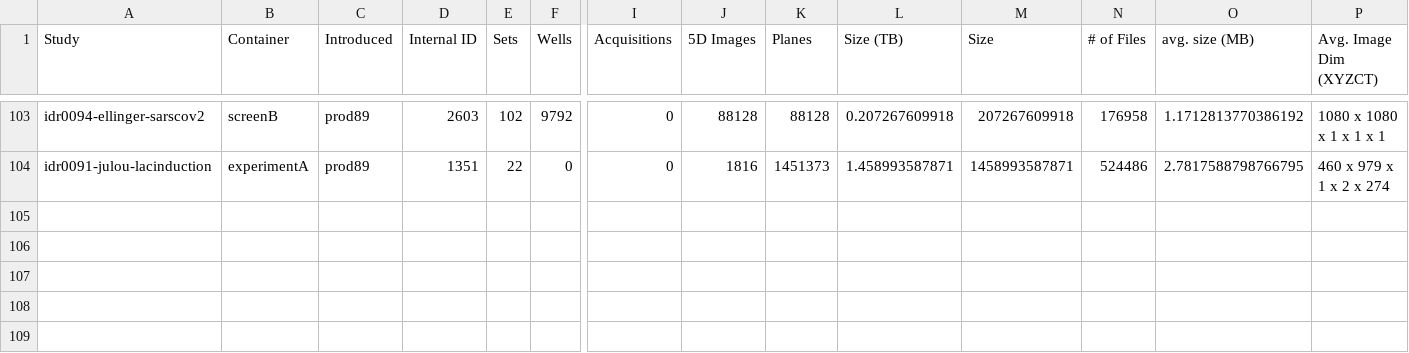
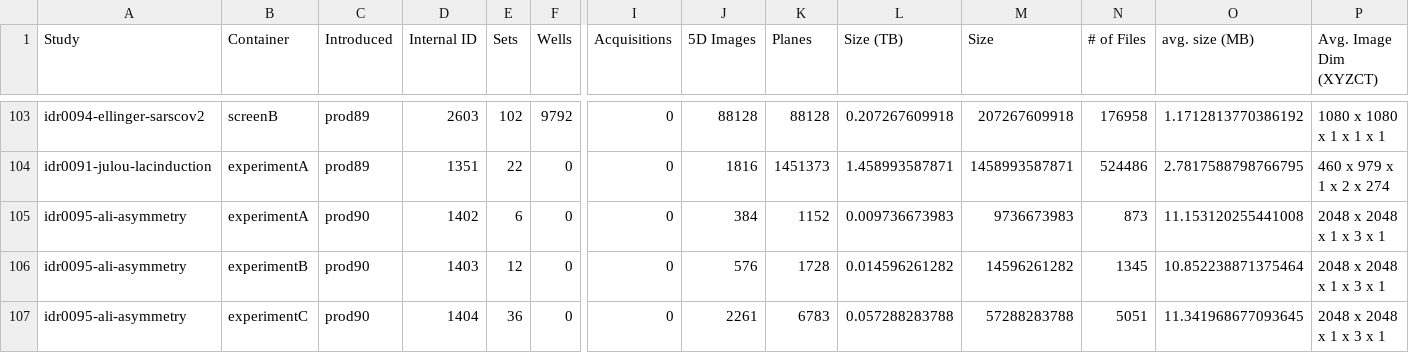
Before and after one commit to IDR/idr.openmicroscopy.org, a TSV file: _data/studies.tsv, drawn as a sheet; only a part is shown, gaps mark what is left out; rows hold the shown columns only; the diff names each change by its address in the sheet, - before the commit and + after, or states it on an @@ line.

Commit message:
Add stats for idr0095

```diff
--- a/_data/studies.tsv
+++ b/_data/studies.tsv
+row 105: idr0095-ali-asymmetry | experimentA | prod90 | 1402 | 6 | 0 | 0 | 384 | 1152 | 0.009736673983 | 9736673983 | 873 | 11.153120255441008 | 2048 x 2048 x 1 x 3 x 1
+row 106: idr0095-ali-asymmetry | experimentB | prod90 | 1403 | 12 | 0 | 0 | 576 | 1728 | 0.014596261282 | 14596261282 | 1345 | 10.852238871375464 | 2048 x 2048 x 1 x 3 x 1
+row 107: idr0095-ali-asymmetry | experimentC | prod90 | 1404 | 36 | 0 | 0 | 2261 | 6783 | 0.057288283788 | 57288283788 | 5051 | 11.341968677093645 | 2048 x 2048 x 1 x 3 x 1
```
